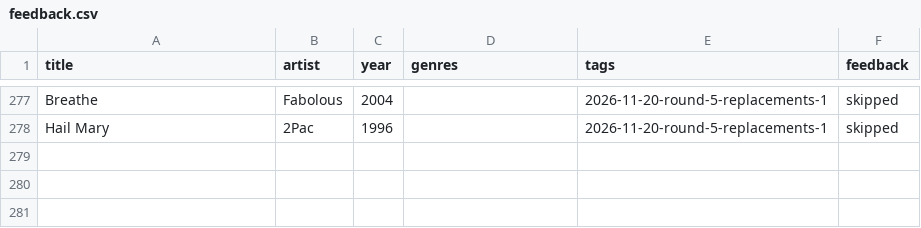
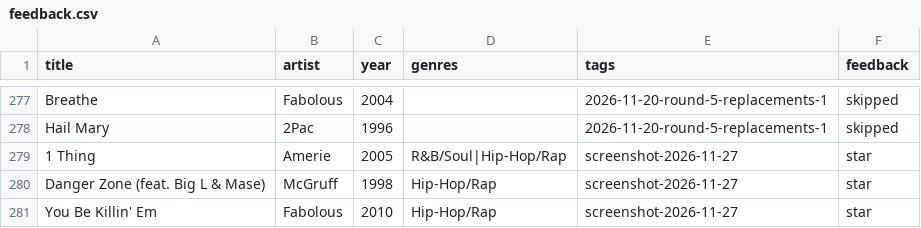
Before and after one commit to 79cbd8hmgj-wq/Evan-s-Found-Music, a CSV file: data/feedback.csv, drawn as a sheet; only a part is shown, gaps mark what is left out; the diff names each change by its address in the sheet, - before the commit and + after, or states it on an @@ line.

Commit message:
Record 2026-11-27 screenshot evidence: data/feedback.csv

```diff
--- a/data/feedback.csv
+++ b/data/feedback.csv
+row 279: 1 Thing | Amerie | 2005 | R&B/Soul|Hip-Hop/Rap | screenshot-2026-11-27 | star
+row 280: Danger Zone (feat. Big L & Mase) | McGruff | 1998 | Hip-Hop/Rap | screenshot-2026-11-27 | star
+row 281: You Be Killin' Em | Fabolous | 2010 | Hip-Hop/Rap | screenshot-2026-11-27 | star
```
